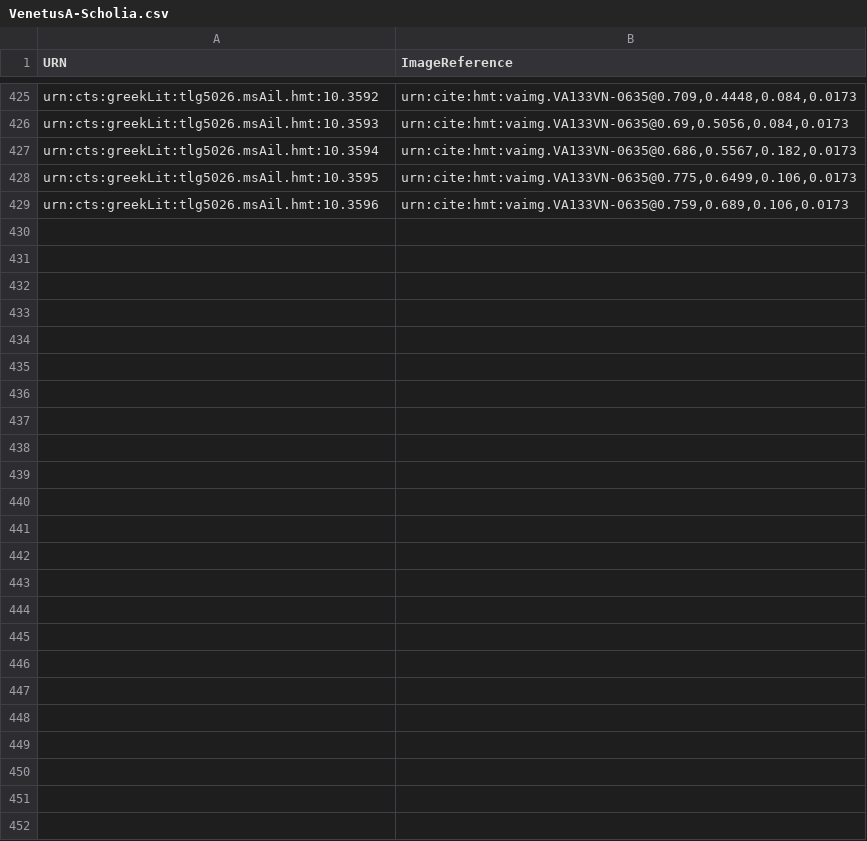
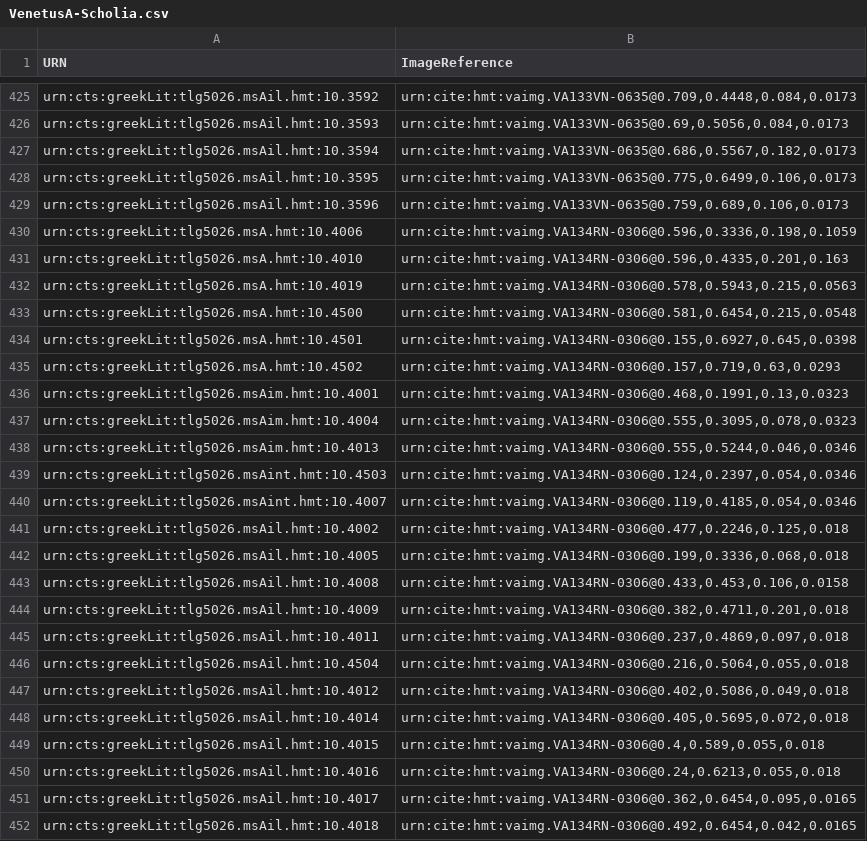
Before and after one commit to HCMID/hmt-iliad10, a CSV file: collections/VenetusA-Scholia.csv, drawn as a sheet; only a part is shown, gaps mark what is left out; the diff names each change by its address in the sheet, - before the commit and + after, or states it on an @@ line.

Commit message:
Update VenetusA-Scholia.csv
134r changes committed

```diff
--- a/collections/VenetusA-Scholia.csv
+++ b/collections/VenetusA-Scholia.csv
+row 430: urn:cts:greekLit:tlg5026.msA.hmt:10.4006 | urn:cite:hmt:vaimg.VA134RN-0306@0.596,0.3336,0.198,0.1059
+row 431: urn:cts:greekLit:tlg5026.msA.hmt:10.4010 | urn:cite:hmt:vaimg.VA134RN-0306@0.596,0.4335,0.201,0.163
+row 432: urn:cts:greekLit:tlg5026.msA.hmt:10.4019 | urn:cite:hmt:vaimg.VA134RN-0306@0.578,0.5943,0.215,0.0563
+row 433: urn:cts:greekLit:tlg5026.msA.hmt:10.4500 | urn:cite:hmt:vaimg.VA134RN-0306@0.581,0.6454,0.215,0.0548
+row 434: urn:cts:greekLit:tlg5026.msA.hmt:10.4501 | urn:cite:hmt:vaimg.VA134RN-0306@0.155,0.6927,0.645,0.0398
+row 435: urn:cts:greekLit:tlg5026.msA.hmt:10.4502 | urn:cite:hmt:vaimg.VA134RN-0306@0.157,0.719,0.63,0.0293
+row 436: urn:cts:greekLit:tlg5026.msAim.hmt:10.4001 | urn:cite:hmt:vaimg.VA134RN-0306@0.468,0.1991,0.13,0.0323
+row 437: urn:cts:greekLit:tlg5026.msAim.hmt:10.4004 | urn:cite:hmt:vaimg.VA134RN-0306@0.555,0.3095,0.078,0.0323
+row 438: urn:cts:greekLit:tlg5026.msAim.hmt:10.4013 | urn:cite:hmt:vaimg.VA134RN-0306@0.555,0.5244,0.046,0.0346
+row 439: urn:cts:greekLit:tlg5026.msAint.hmt:10.4503 | urn:cite:hmt:vaimg.VA134RN-0306@0.124,0.2397,0.054,0.0346
+row 440: urn:cts:greekLit:tlg5026.msAint.hmt:10.4007 | urn:cite:hmt:vaimg.VA134RN-0306@0.119,0.4185,0.054,0.0346
+row 441: urn:cts:greekLit:tlg5026.msAil.hmt:10.4002 | urn:cite:hmt:vaimg.VA134RN-0306@0.477,0.2246,0.125,0.018
+row 442: urn:cts:greekLit:tlg5026.msAil.hmt:10.4005 | urn:cite:hmt:vaimg.VA134RN-0306@0.199,0.3336,0.068,0.018
+row 443: urn:cts:greekLit:tlg5026.msAil.hmt:10.4008 | urn:cite:hmt:vaimg.VA134RN-0306@0.433,0.453,0.106,0.0158
+row 444: urn:cts:greekLit:tlg5026.msAil.hmt:10.4009 | urn:cite:hmt:vaimg.VA134RN-0306@0.382,0.4711,0.201,0.018
+row 445: urn:cts:greekLit:tlg5026.msAil.hmt:10.4011 | urn:cite:hmt:vaimg.VA134RN-0306@0.237,0.4869,0.097,0.018
+row 446: urn:cts:greekLit:tlg5026.msAil.hmt:10.4504 | urn:cite:hmt:vaimg.VA134RN-0306@0.216,0.5064,0.055,0.018
+row 447: urn:cts:greekLit:tlg5026.msAil.hmt:10.4012 | urn:cite:hmt:vaimg.VA134RN-0306@0.402,0.5086,0.049,0.018
+row 448: urn:cts:greekLit:tlg5026.msAil.hmt:10.4014 | urn:cite:hmt:vaimg.VA134RN-0306@0.405,0.5695,0.072,0.018
+row 449: urn:cts:greekLit:tlg5026.msAil.hmt:10.4015 | urn:cite:hmt:vaimg.VA134RN-0306@0.4,0.589,0.055,0.018
+row 450: urn:cts:greekLit:tlg5026.msAil.hmt:10.4016 | urn:cite:hmt:vaimg.VA134RN-0306@0.24,0.6213,0.055,0.018
+row 451: urn:cts:greekLit:tlg5026.msAil.hmt:10.4017 | urn:cite:hmt:vaimg.VA134RN-0306@0.362,0.6454,0.095,0.0165
+row 452: urn:cts:greekLit:tlg5026.msAil.hmt:10.4018 | urn:cite:hmt:vaimg.VA134RN-0306@0.492,0.6454,0.042,0.0165
```
